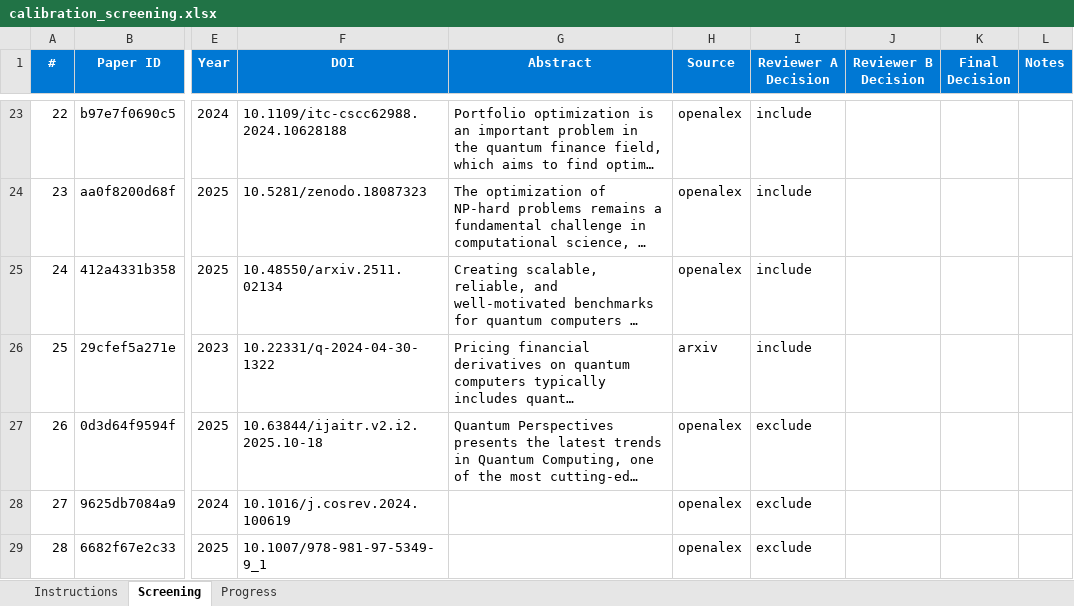
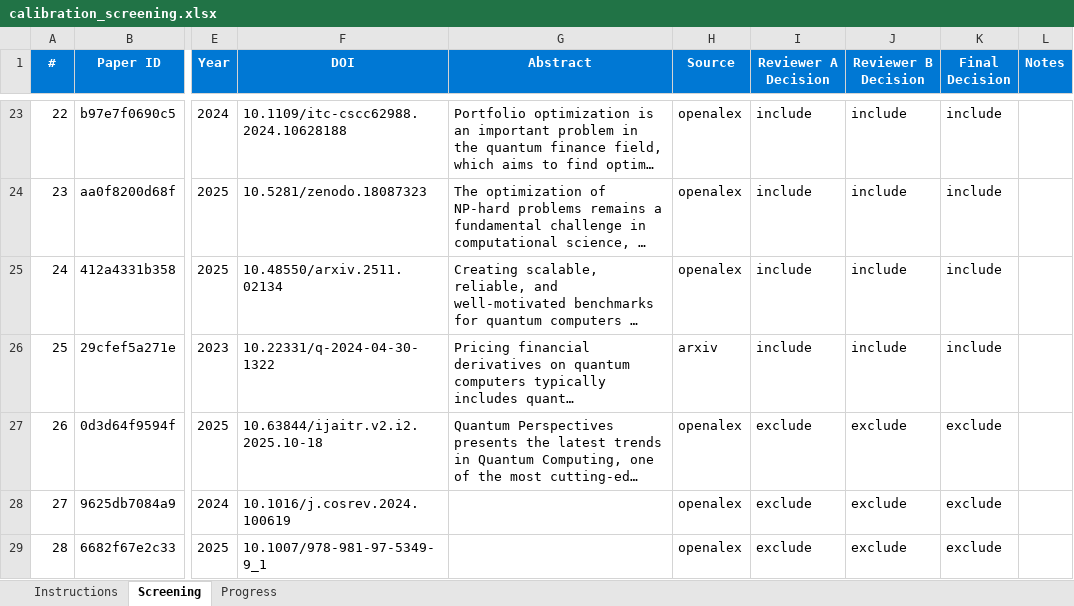
Before and after one commit to vallahrich/quantum-finance-slr, an Excel workbook: 05_screening/calibration_screening.xlsx, sheet Screening, drawn as a sheet; only a part is shown, gaps mark what is left out; long unchanged cells end in …; values as stored, in another font and other column widths than the file's, no borders; conditional formats not drawn; the diff covers the shown part only; the diff names each change by its address in the sheet, - before the commit and + after, or states it on an @@ line.

```diff
--- a/05_screening/calibration_screening.xlsx (sheet Screening)
+++ b/05_screening/calibration_screening.xlsx (sheet Screening)
-J23:J26 (Reviewer B Decision): (empty)
+J23:J26 (Reviewer B Decision): include
-K23:K26 (Final Decision): (empty)
+K23:K26 (Final Decision): include
-J27:J29 (Reviewer B Decision): (empty)
+J27:J29 (Reviewer B Decision): exclude
-K27:K29 (Final Decision): (empty)
+K27:K29 (Final Decision): exclude
```
Also changed, not shown: 90 edited cells elsewhere in this sheet, 20 other files.
